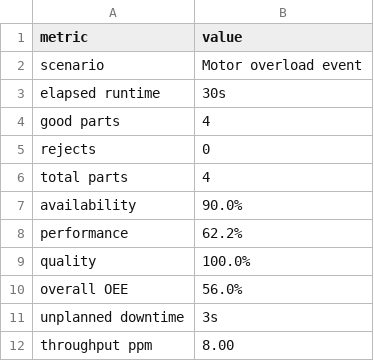
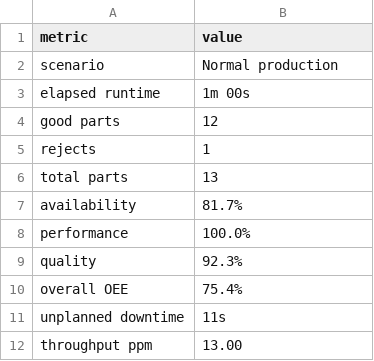
Before and after one commit to Avi-Patel-1/Smart-Factory-Digital-Twin, a CSV file: examples/production_summary.csv, drawn as a sheet.

```diff
--- a/examples/production_summary.csv
+++ b/examples/production_summary.csv
@@ -1,12 +1,12 @@
 "metric","value"
-"scenario","Motor overload event"
-"elapsed runtime","30s"
-"good parts","4"
-"rejects","0"
-"total parts","4"
-"availability","90.0%"
-"performance","62.2%"
-"quality","100.0%"
-"overall OEE","56.0%"
-"unplanned downtime","3s"
-"throughput ppm","8.00"
+"scenario","Normal production"
+"elapsed runtime","1m 00s"
+"good parts","12"
+"rejects","1"
+"total parts","13"
+"availability","81.7%"
+"performance","100.0%"
+"quality","92.3%"
+"overall OEE","75.4%"
+"unplanned downtime","11s"
+"throughput ppm","13.00"
```
Also changed, not shown: examples/alarm_history.csv, 46 other files.
